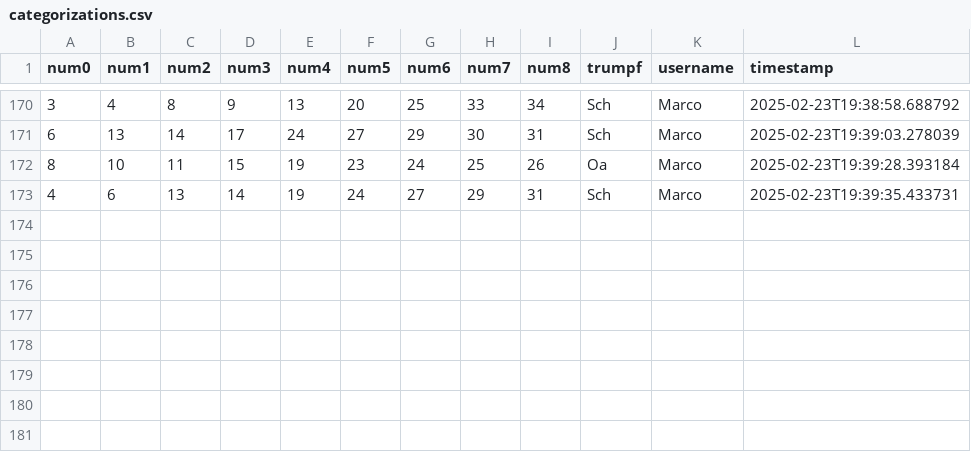
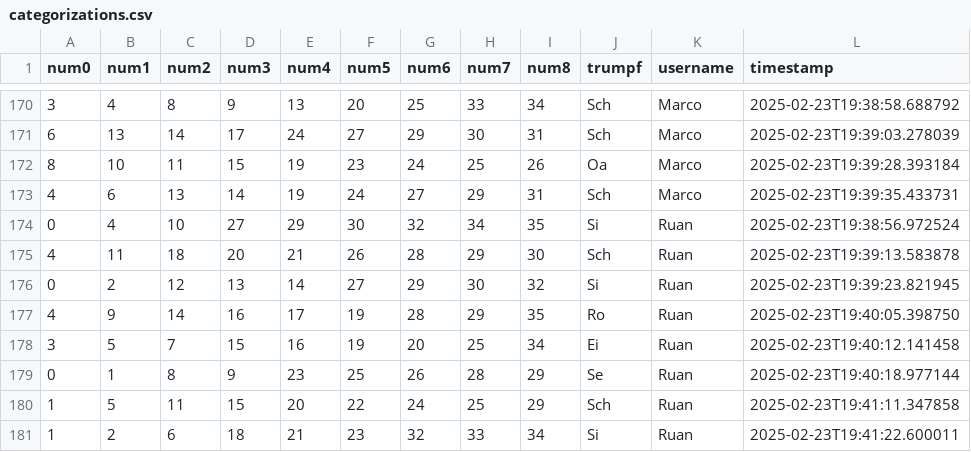
Before and after one commit to clemens-steinwendner/JassCategories, a CSV file: categorizations.csv, drawn as a sheet; only a part is shown, gaps mark what is left out; the diff names each change by its address in the sheet, - before the commit and + after, or states it on an @@ line.

Commit message:
Update categorizations - 8 new entries

```diff
--- a/categorizations.csv
+++ b/categorizations.csv
+row 174: 0 | 4 | 10 | 27 | 29 | 30 | 32 | 34 | 35 | Si | Ruan | 2025-02-23T19:38:56.972524
+row 175: 4 | 11 | 18 | 20 | 21 | 26 | 28 | 29 | 30 | Sch | Ruan | 2025-02-23T19:39:13.583878
+row 176: 0 | 2 | 12 | 13 | 14 | 27 | 29 | 30 | 32 | Si | Ruan | 2025-02-23T19:39:23.821945
+row 177: 4 | 9 | 14 | 16 | 17 | 19 | 28 | 29 | 35 | Ro | Ruan | 2025-02-23T19:40:05.398750
+row 178: 3 | 5 | 7 | 15 | 16 | 19 | 20 | 25 | 34 | Ei | Ruan | 2025-02-23T19:40:12.141458
+row 179: 0 | 1 | 8 | 9 | 23 | 25 | 26 | 28 | 29 | Se | Ruan | 2025-02-23T19:40:18.977144
+row 180: 1 | 5 | 11 | 15 | 20 | 22 | 24 | 25 | 29 | Sch | Ruan | 2025-02-23T19:41:11.347858
+row 181: 1 | 2 | 6 | 18 | 21 | 23 | 32 | 33 | 34 | Si | Ruan | 2025-02-23T19:41:22.600011
```
